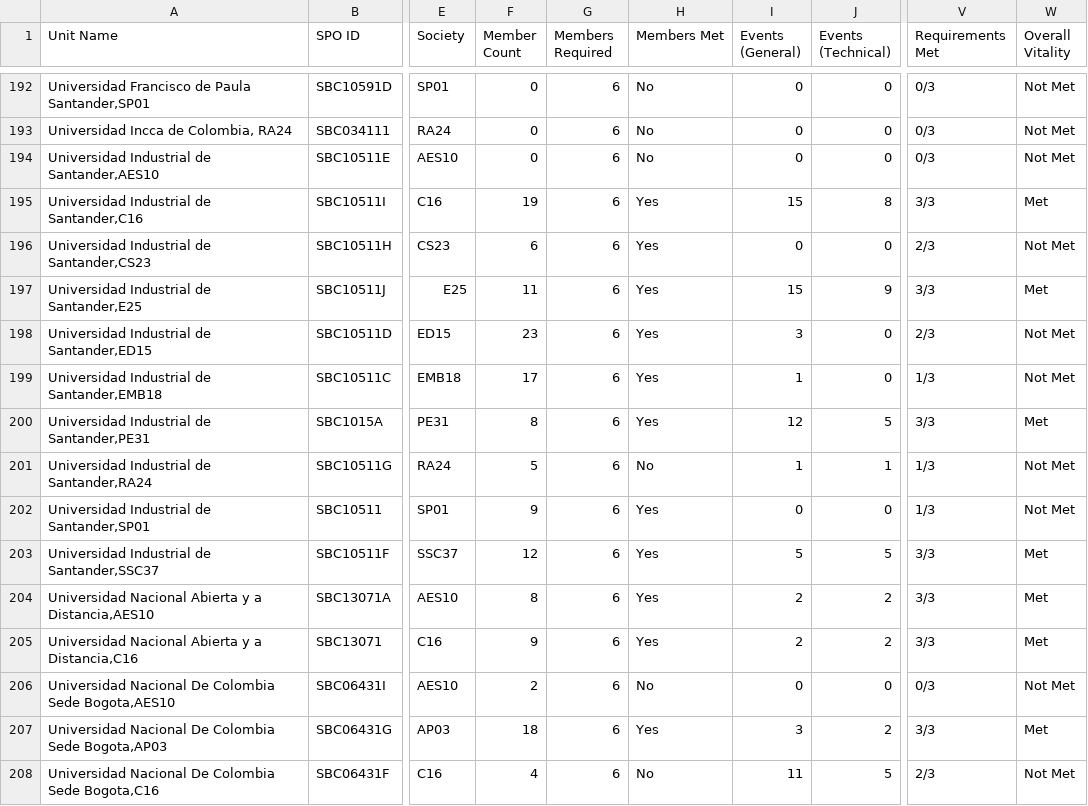
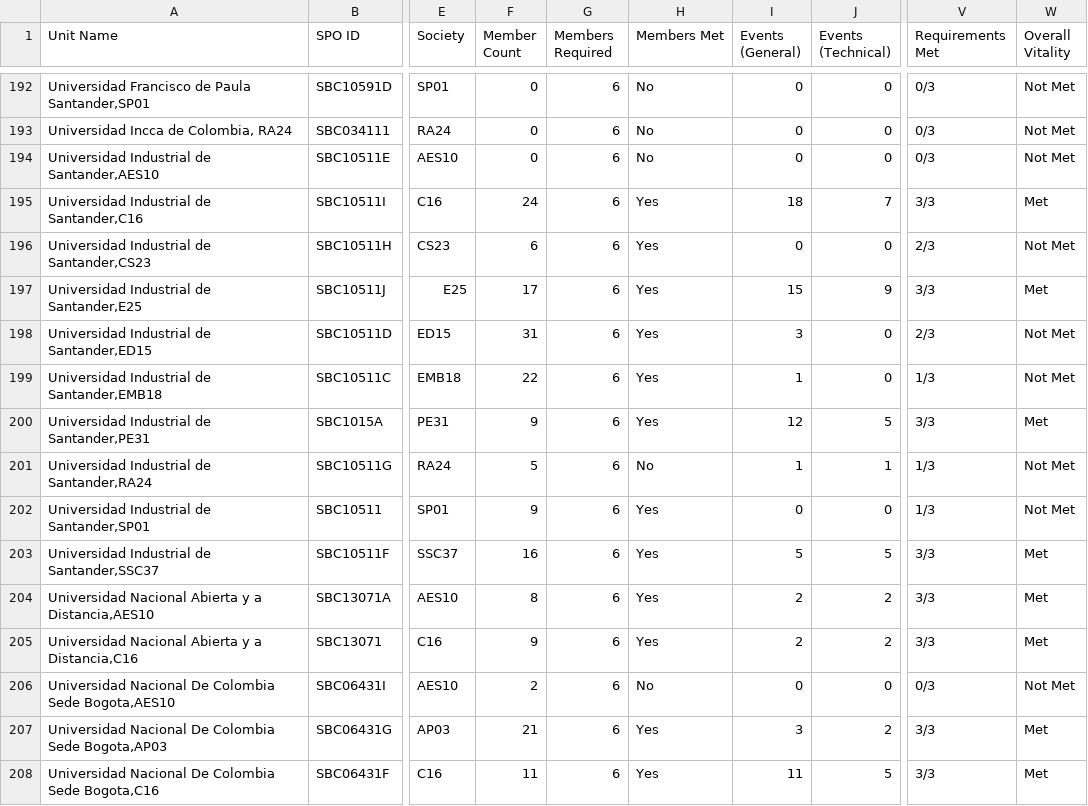
Before and after one commit to Crola1702/st_ou_vitality, a CSV file: vitality_report.csv, drawn as a sheet; only a part is shown, gaps mark what is left out; the diff covers the shown part only; the diff names each change by its address in the sheet, - before the commit and + after, or states it on an @@ line.

```diff
--- a/vitality_report.csv
+++ b/vitality_report.csv
-F195 (Member Count): 19
+F195 (Member Count): 24
-I195 (Events (General)): 15
+I195 (Events (General)): 18
-J195 (Events (Technical)): 8
+J195 (Events (Technical)): 7
-F197 (Member Count): 11
+F197 (Member Count): 17
-F198 (Member Count): 23
+F198 (Member Count): 31
-F199 (Member Count): 17
+F199 (Member Count): 22
-F200 (Member Count): 8
+F200 (Member Count): 9
-F203 (Member Count): 12
+F203 (Member Count): 16
-F207 (Member Count): 18
+F207 (Member Count): 21
-F208 (Member Count): 4
+F208 (Member Count): 11
-H208 (Members Met): No
+H208 (Members Met): Yes
-V208 (Requirements Met): 2/3
+V208 (Requirements Met): 3/3
-W208 (Overall Vitality): Not Met
+W208 (Overall Vitality): Met
```
Also changed, not shown: 1 added row and 132 edited cells elsewhere in this file, membership_type_history.csv, society_membership_history.csv, 4 other files.
